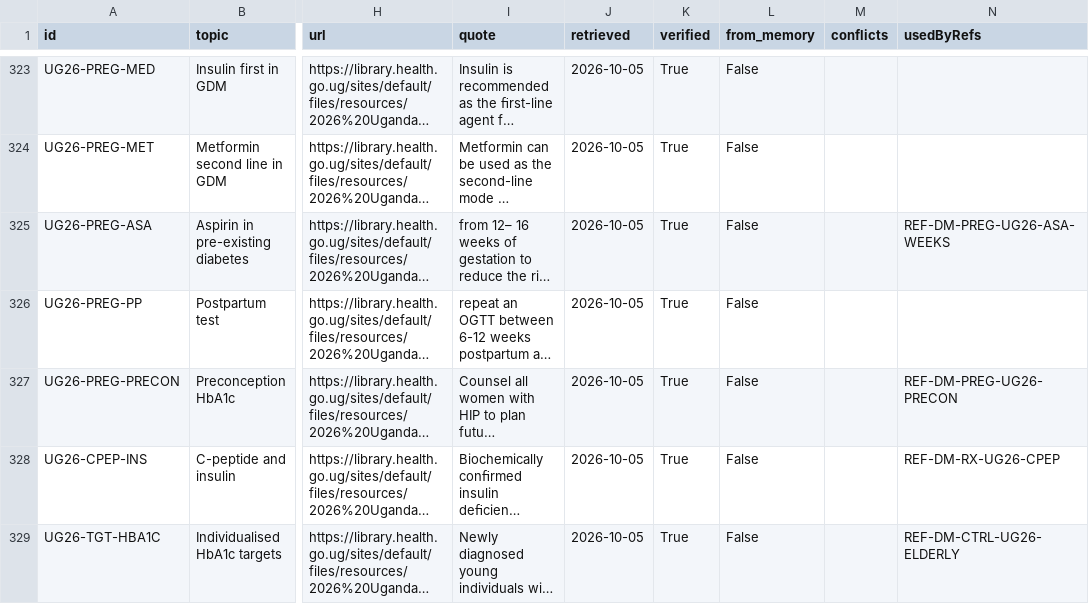
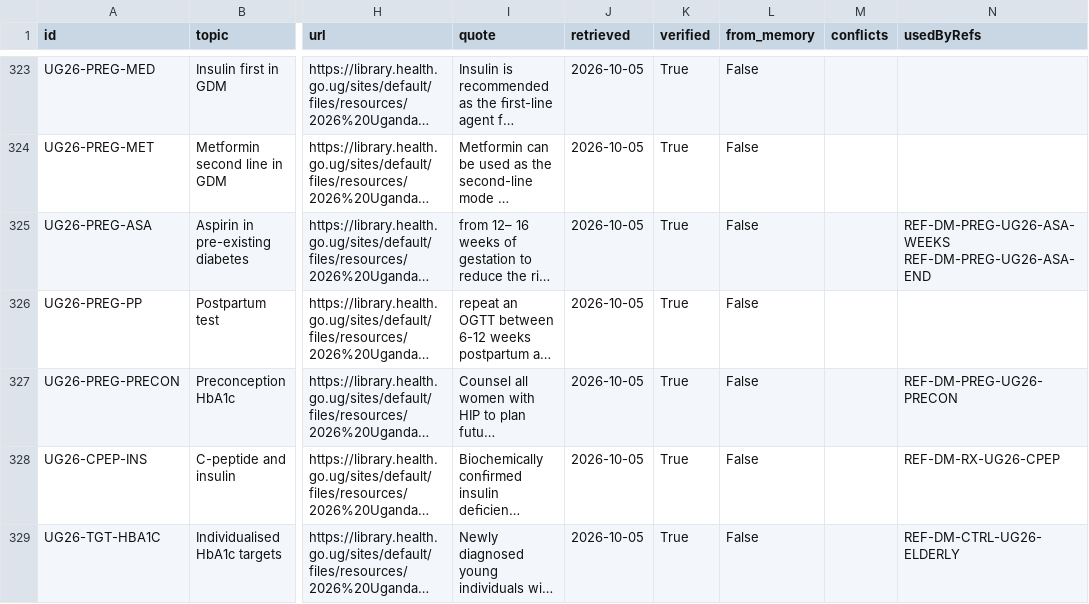
Before and after one commit to fadaisy/medsync, a CSV file: docs/ncd/diabetes/pack-0.3.0-draft/dossier/research-table.csv, drawn as a sheet; only a part is shown, gaps mark what is left out; long unchanged cells end in …; the diff covers the shown part only; the diff names each change by its address in the sheet, - before the commit and + after, or states it on an @@ line.

```diff
--- a/docs/ncd/diabetes/pack-0.3.0-draft/dossier/research-table.csv
+++ b/docs/ncd/diabetes/pack-0.3.0-draft/dossier/research-table.csv
-N325 (usedByRefs): REF-DM-PREG-UG26-ASA-WEEKS
+N325 (usedByRefs): REF-DM-PREG-UG26-ASA-WEEKS REF-DM-PREG-UG26-ASA-END
```
Also changed, not shown: 1 added row elsewhere in this file, docs/ncd/diabetes/pack-0.3.0-draft/dossier/ref-dm.v1.csv, 55 other files.
